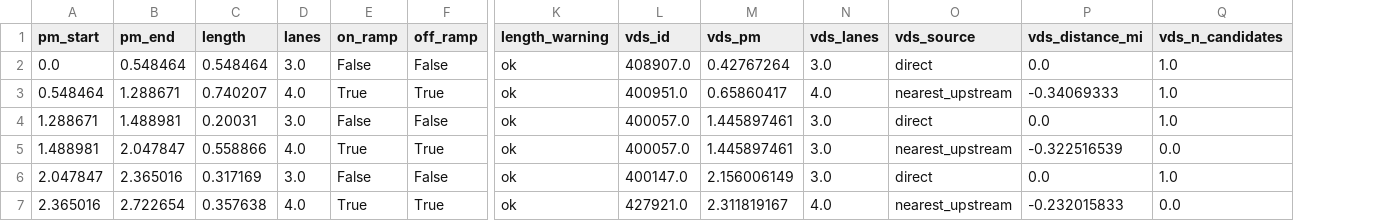
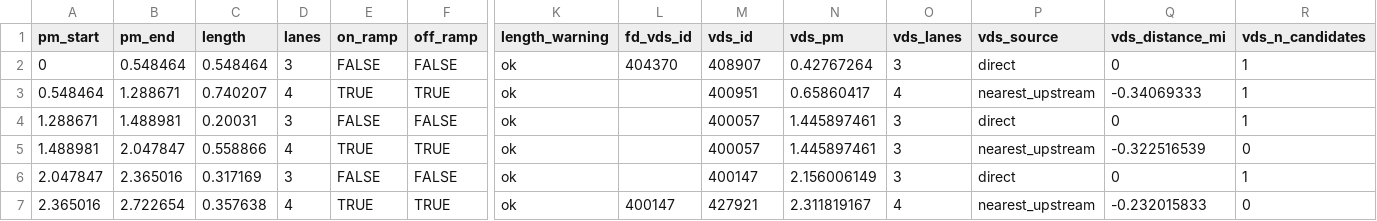
Before and after one commit to HodgeLab/ctm-for-dwc, a CSV file: case_studies/I880N_10mi/cells.csv, drawn as a sheet; only a part is shown, gaps mark what is left out; removed rows and columns are numbered as before the commit, all else as after; rows hold the shown columns only; the diff covers the shown part only; the diff names each change by its address in the sheet, - before the commit and + after, or states it on an @@ line.

Commit message:
Regenerate cells with fd_vds_id

```diff
--- a/case_studies/I880N_10mi/cells.csv
+++ b/case_studies/I880N_10mi/cells.csv
+column L (fd_vds_id), row 7: 400147
-row 2: 0.0 | 0.548464 | 0.548464 | 3.0 | False | False | ok | 408907.0 | 0.42767264 | 3.0 | direct | 0.0 | 1.0
+row 2: 0 | 0.548464 | 0.548464 | 3 | FALSE | FALSE | ok | 404370 | 408907 | 0.42767264 | 3 | direct | 0 | 1
-D3 (lanes): 4.0
+D3 (lanes): 4
-E3 (on_ramp): True
+E3 (on_ramp): TRUE
-F3 (off_ramp): True
+F3 (off_ramp): TRUE
-M3 (vds_id): 400951.0
+M3 (vds_id): 400951
-O3 (vds_lanes): 4.0
+O3 (vds_lanes): 4
-R3:R4 (vds_n_candidates): 1.0
+R3:R4 (vds_n_candidates): 1
-D4 (lanes): 3.0
+D4 (lanes): 3
-E4 (on_ramp): False
+E4 (on_ramp): FALSE
-F4 (off_ramp): False
+F4 (off_ramp): FALSE
-M4:M5 (vds_id): 400057.0
+M4:M5 (vds_id): 400057
-O4:O6 (vds_lanes): 3.0
+O4:O6 (vds_lanes): 3
-Q4 (vds_distance_mi): 0.0
+Q4 (vds_distance_mi): 0
-D5 (lanes): 4.0
+D5 (lanes): 4
-E5 (on_ramp): True
+E5 (on_ramp): TRUE
-F5 (off_ramp): True
+F5 (off_ramp): TRUE
-R5 (vds_n_candidates): 0.0
+R5 (vds_n_candidates): 0
-D6 (lanes): 3.0
+D6 (lanes): 3
-E6 (on_ramp): False
+E6 (on_ramp): FALSE
-F6 (off_ramp): False
+F6 (off_ramp): FALSE
-M6 (vds_id): 400147.0
+M6 (vds_id): 400147
-Q6 (vds_distance_mi): 0.0
+Q6 (vds_distance_mi): 0
-R6 (vds_n_candidates): 1.0
+R6 (vds_n_candidates): 1
-D7 (lanes): 4.0
+D7 (lanes): 4
-E7 (on_ramp): True
+E7 (on_ramp): TRUE
-F7 (off_ramp): True
+F7 (off_ramp): TRUE
-M7 (vds_id): 427921.0
+M7 (vds_id): 427921
-O7 (vds_lanes): 4.0
+O7 (vds_lanes): 4
-R7 (vds_n_candidates): 0.0
+R7 (vds_n_candidates): 0
```
Also changed, not shown: 119 edited cells elsewhere in this file, case_studies/I880N_1mi/cells.csv, case_studies/I880N_50mi/cells.csv, 1 other file.
